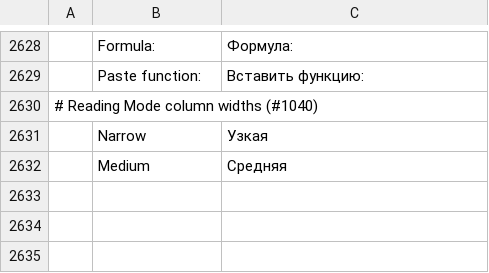
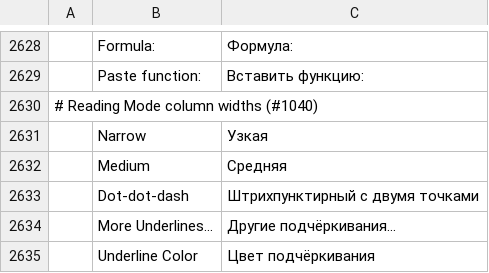
Before and after one commit to vyntaris/vdoc-old, a TSV file: crates/ui-egui/src/i18n/ru.tsv, drawn as a sheet; only a part is shown, gaps mark what is left out; the diff names each change by its address in the sheet, - before the commit and + after, or states it on an @@ line.

```diff
--- a/crates/ui-egui/src/i18n/ru.tsv
+++ b/crates/ui-egui/src/i18n/ru.tsv
+row 2633:  | Dot-dot-dash | Штрихпунктирный с двумя точками
+row 2634:  | More Underlines… | Другие подчёркивания…
+row 2635:  | Underline Color | Цвет подчёркивания
```
Also changed, not shown: crates/ui-egui/src/i18n/bg.tsv, crates/ui-egui/src/i18n/de.tsv, 26 other files.
